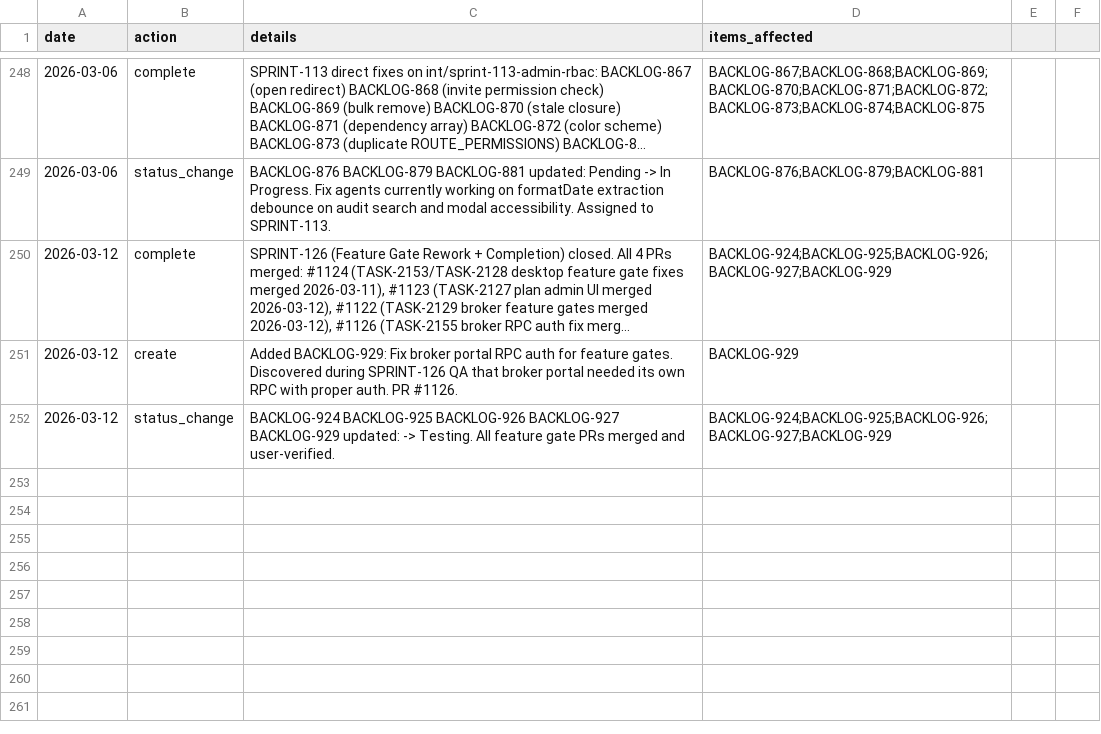
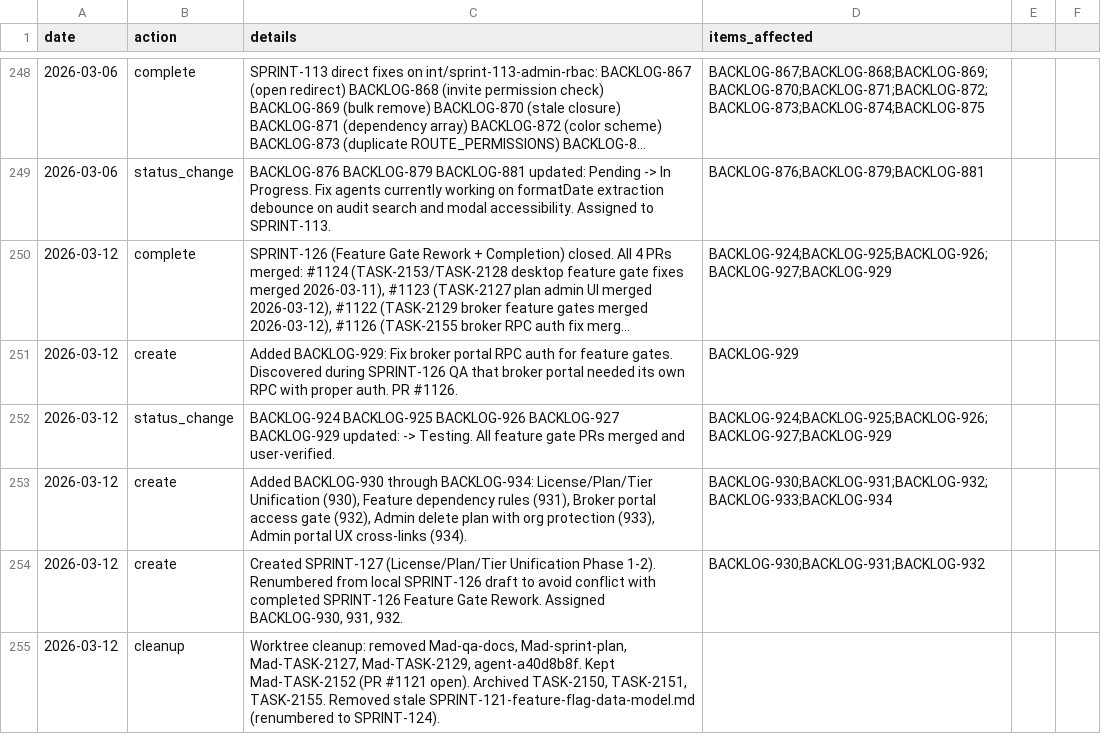
Before and after one commit to 5hdaniel/Mad, a CSV file: .claude/plans/backlog/data/changelog.csv, drawn as a sheet; only a part is shown, gaps mark what is left out; long unchanged cells end in ….

```diff
--- a/.claude/plans/backlog/data/changelog.csv
+++ b/.claude/plans/backlog/data/changelog.csv
@@ -252 +252,4 @@ date,action,details,items_affected
 2026-03-12,status_change,"BACKLOG-924 BACKLOG-925 BACKLOG-926 BACKLOG-927 BACKLOG-929 updated: -> Testing. All feature gate PRs merged and user-verified.","BACKLOG-924;BACKLOG-925;BACKLOG-926;BACKLOG-927;BACKLOG-929"
+2026-03-12,create,"Added BACKLOG-930 through BACKLOG-934: License/Plan/Tier Unification (930), Feature dependency rules (931), Broker portal access gate (932), Admin delete plan with org protection (933), Admin portal UX cross-links (934).","BACKLOG-930;BACKLOG-931;BACKLOG-932;BACKLOG-933;BACKLOG-934"
+2026-03-12,create,"Created SPRINT-127 (License/Plan/Tier Unification Phase 1-2). Renumbered from local SPRINT-126 draft to avoid conflict with completed SPRINT-126 Feature Gate Rework. Assigned BACKLOG-930, 931, 932.","BACKLOG-930;BACKLOG-931;BACKLOG-932"
+2026-03-12,cleanup,"Worktree cleanup: removed Mad-qa-docs, Mad-sprint-plan, Mad-TASK-2127, Mad-TASK-2129, agent-a40d8b8f. Kept Mad-TASK-2152 (PR #1121 open). Archived TASK-2150, TASK-2151, TASK-2155. Removed stale SPRINT-121-feature-flag-data-model.md (renumbered to SPRINT-124).",
```
Also changed, not shown: .claude/plans/backlog/data/backlog.csv, .claude/plans/backlog/data/sprints.csv, 9 other files.
